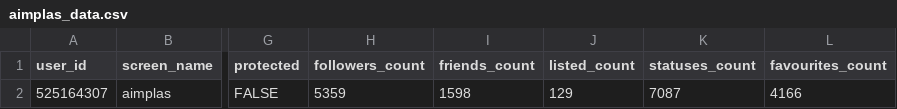
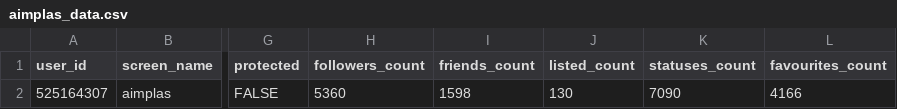
Before and after one commit to dicesAimplas/tw_dices, a CSV file: data_output/aimplas_data.csv, drawn as a sheet; only a part is shown, gaps mark what is left out; the diff names each change by its address in the sheet, - before the commit and + after, or states it on an @@ line.

```diff
--- a/data_output/aimplas_data.csv
+++ b/data_output/aimplas_data.csv
-H2 (followers_count): 5359
+H2 (followers_count): 5360
-J2 (listed_count): 129
+J2 (listed_count): 130
-K2 (statuses_count): 7087
+K2 (statuses_count): 7090
```
Also changed, not shown: data_output/aimplas_interactuers.csv, data_output/timeline_stats.csv, 2 other files.
